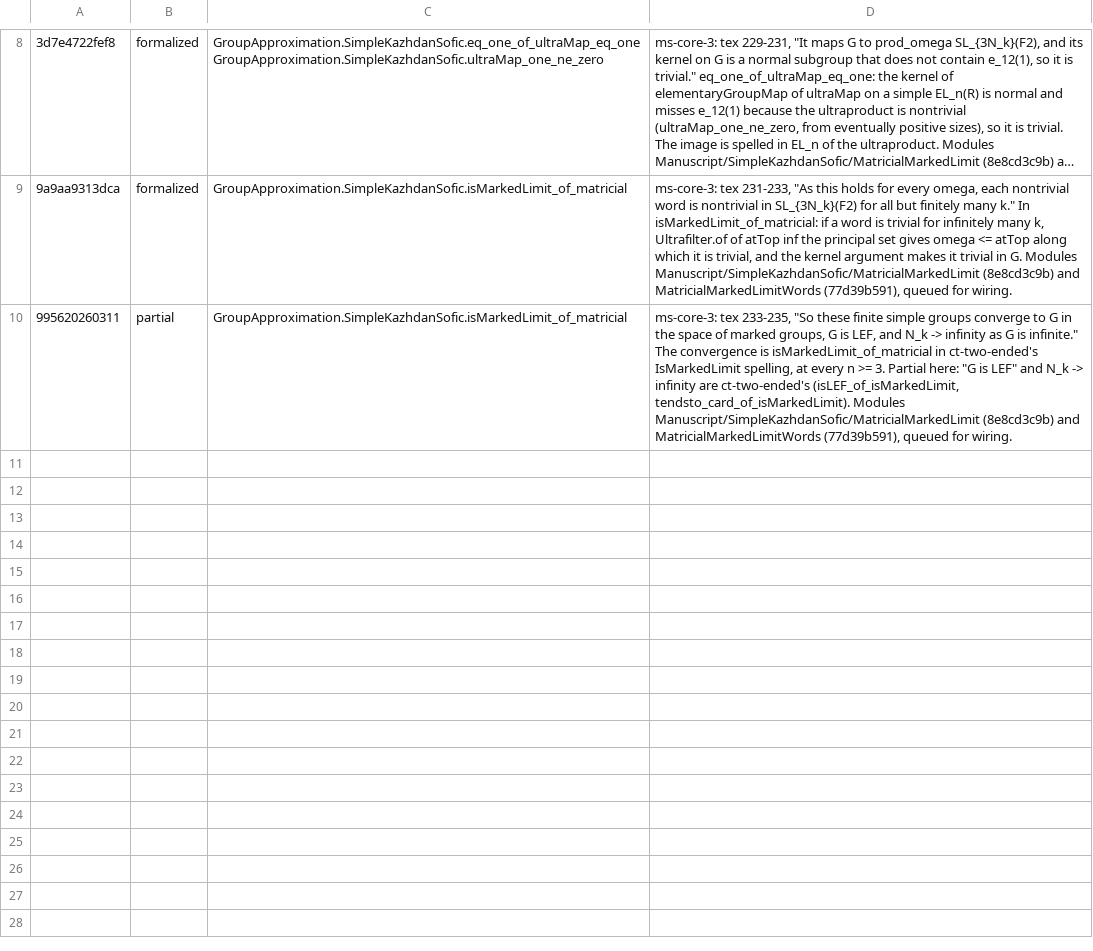
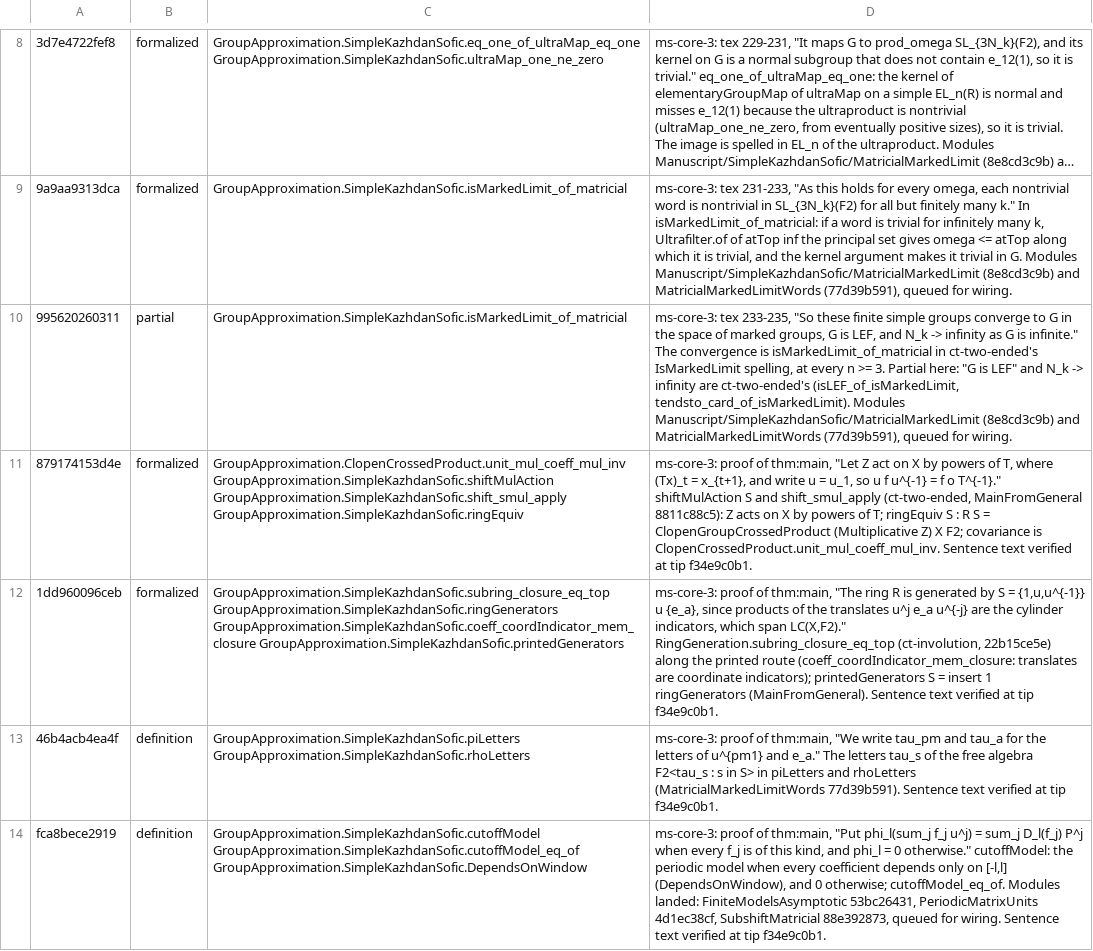
Before and after one commit to SauersML/group-approximation, a TSV file: metadata/sk-census-rows/ms-core-3.tsv, drawn as a sheet; only a part is shown, gaps mark what is left out; long unchanged cells end in …; the diff covers the shown part only; the diff names each change by its address in the sheet, - before the commit and + after, or states it on an @@ line.

```diff
--- a/metadata/sk-census-rows/ms-core-3.tsv
+++ b/metadata/sk-census-rows/ms-core-3.tsv
+row 11: 879174153d4e | formalized | GroupApproximation.ClopenCrossedProduct.unit_mul_coeff_mul_inv GroupApproximation.SimpleKazhdanSofic.shiftMulAction GroupApproximation.SimpleKazhdanSofic.shift_smul_apply GroupApproximation.SimpleKazhdanSofic.ringEquiv | ms-core-3: proof of thm:main, "Let Z act on X by powers of T, where (Tx)_t = x_{t+1}, and write u = u_1, so u f u^{-1} = f o T^{-1}." shiftMulAction S and shift_smul_apply (ct-two-ended, MainFromGeneral 8811c88c5): Z acts on X by powers of T; ringEquiv S : R S = ClopenGroupCrossedProduct (Multiplicative Z) X F2; covariance is ClopenCrossedProduct.unit_mul_coeff_mul_inv. Sentence text verified at tip f34e9c0b1.
+row 12: 1dd960096ceb | formalized | GroupApproximation.SimpleKazhdanSofic.subring_closure_eq_top GroupApproximation.SimpleKazhdanSofic.ringGenerators GroupApproximation.SimpleKazhdanSofic.coeff_coordIndicator_mem_closure GroupApproximation.SimpleKazhdanSofic.printedGenerators | ms-core-3: proof of thm:main, "The ring R is generated by S = {1,u,u^{-1}} u {e_a}, since products of the translates u^j e_a u^{-j} are the cylinder indicators, which span LC(X,F2)." RingGeneration.subring_closure_eq_top (ct-involution, 22b15ce5e) along the printed route (coeff_coordIndicator_mem_closure: translates are coordinate indicators); printedGenerators S = insert 1 ringGenerators (MainFromGeneral). Sentence text verified at tip f34e9c0b1.
+row 13: 46b4acb4ea4f | definition | GroupApproximation.SimpleKazhdanSofic.piLetters GroupApproximation.SimpleKazhdanSofic.rhoLetters | ms-core-3: proof of thm:main, "We write tau_pm and tau_a for the letters of u^{pm1} and e_a." The letters tau_s of the free algebra F2<tau_s : s in S> in piLetters and rhoLetters (MatricialMarkedLimitWords 77d39b591). Sentence text verified at tip f34e9c0b1.
+row 14: fca8bece2919 | definition | GroupApproximation.SimpleKazhdanSofic.cutoffModel GroupApproximation.SimpleKazhdanSofic.cutoffModel_eq_of GroupApproximation.SimpleKazhdanSofic.DependsOnWindow | ms-core-3: proof of thm:main, "Put phi_l(sum_j f_j u^j) = sum_j D_l(f_j) P^j when every f_j is of this kind, and phi_l = 0 otherwise." cutoffModel: the periodic model when every coefficient depends only on [-l,l] (DependsOnWindow), and 0 otherwise; cutoffModel_eq_of. Modules landed: FiniteModelsAsymptotic 53bc26431, PeriodicMatrixUnits 4d1ec38cf, SubshiftMatricial 88e392873, queued for wiring. Sentence text verified at tip f34e9c0b1.
```
Also changed, not shown: 3 added rows elsewhere in this file, metadata/sk-census-rows/ms-units.tsv, 1 other file.
